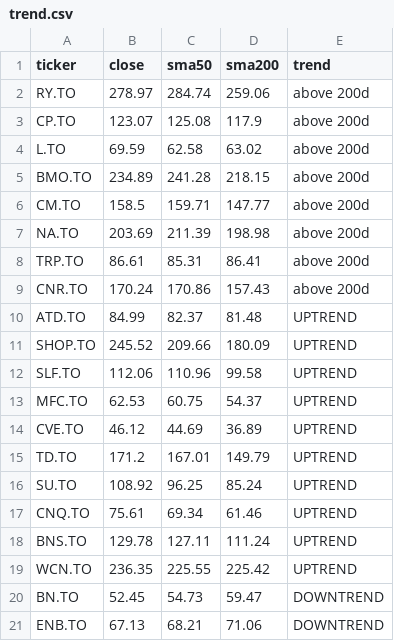
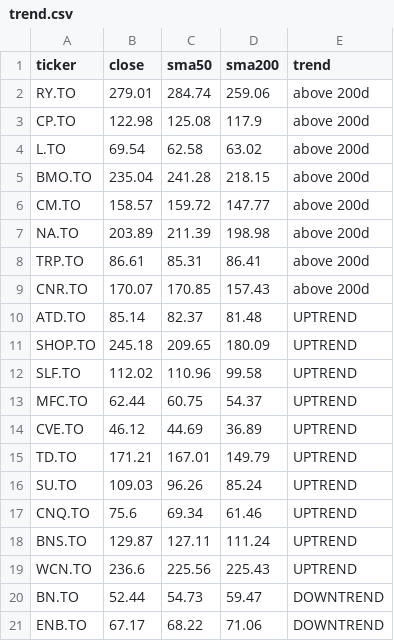
Before and after one commit to manishrdilip/tsx-trader, a CSV file: results/trend.csv, drawn as a sheet.

```diff
--- a/results/trend.csv
+++ b/results/trend.csv
@@ -1,21 +1,21 @@
 ticker,close,sma50,sma200,trend
-RY.TO,278.97,284.74,259.06,above 200d
-CP.TO,123.07,125.08,117.9,above 200d
-L.TO,69.59,62.58,63.02,above 200d
-BMO.TO,234.89,241.28,218.15,above 200d
-CM.TO,158.5,159.71,147.77,above 200d
-NA.TO,203.69,211.39,198.98,above 200d
+RY.TO,279.01,284.74,259.06,above 200d
+CP.TO,122.98,125.08,117.9,above 200d
+L.TO,69.54,62.58,63.02,above 200d
+BMO.TO,235.04,241.28,218.15,above 200d
+CM.TO,158.57,159.72,147.77,above 200d
+NA.TO,203.89,211.39,198.98,above 200d
 TRP.TO,86.61,85.31,86.41,above 200d
-CNR.TO,170.24,170.86,157.43,above 200d
-ATD.TO,84.99,82.37,81.48,UPTREND
-SHOP.TO,245.52,209.66,180.09,UPTREND
-SLF.TO,112.06,110.96,99.58,UPTREND
-MFC.TO,62.53,60.75,54.37,UPTREND
+CNR.TO,170.07,170.85,157.43,above 200d
+ATD.TO,85.14,82.37,81.48,UPTREND
+SHOP.TO,245.18,209.65,180.09,UPTREND
+SLF.TO,112.02,110.96,99.58,UPTREND
+MFC.TO,62.44,60.75,54.37,UPTREND
 CVE.TO,46.12,44.69,36.89,UPTREND
-TD.TO,171.2,167.01,149.79,UPTREND
-SU.TO,108.92,96.25,85.24,UPTREND
-CNQ.TO,75.61,69.34,61.46,UPTREND
-BNS.TO,129.78,127.11,111.24,UPTREND
-WCN.TO,236.35,225.55,225.42,UPTREND
-BN.TO,52.45,54.73,59.47,DOWNTREND
-ENB.TO,67.13,68.21,71.06,DOWNTREND
+TD.TO,171.21,167.01,149.79,UPTREND
+SU.TO,109.03,96.26,85.24,UPTREND
+CNQ.TO,75.6,69.34,61.46,UPTREND
+BNS.TO,129.87,127.11,111.24,UPTREND
+WCN.TO,236.6,225.56,225.43,UPTREND
+BN.TO,52.44,54.73,59.47,DOWNTREND
+ENB.TO,67.17,68.22,71.06,DOWNTREND
```
Also changed, not shown: results/scanner_votes.csv, 5 other files.
